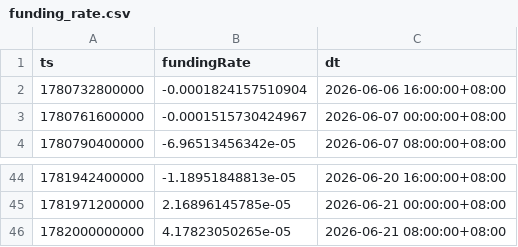
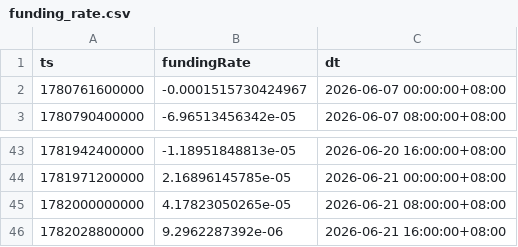
Before and after one commit to jabine9966/project, a CSV file: data/funding_rate.csv, drawn as a sheet; only a part is shown, gaps mark what is left out; removed rows and columns are numbered as before the commit, all else as after; the diff names each change by its address in the sheet, - before the commit and + after, or states it on an @@ line.

```diff
--- a/data/funding_rate.csv
+++ b/data/funding_rate.csv
-row 2: 1780732800000 | -0.0001824157510904 | 2026-06-06 16:00:00+08:00
+row 46: 1782028800000 | 9.2962287392e-06 | 2026-06-21 16:00:00+08:00
```
Also changed, not shown: data/long_short_ratio.csv, data/ohlcv_15m.csv, 13 other files.
